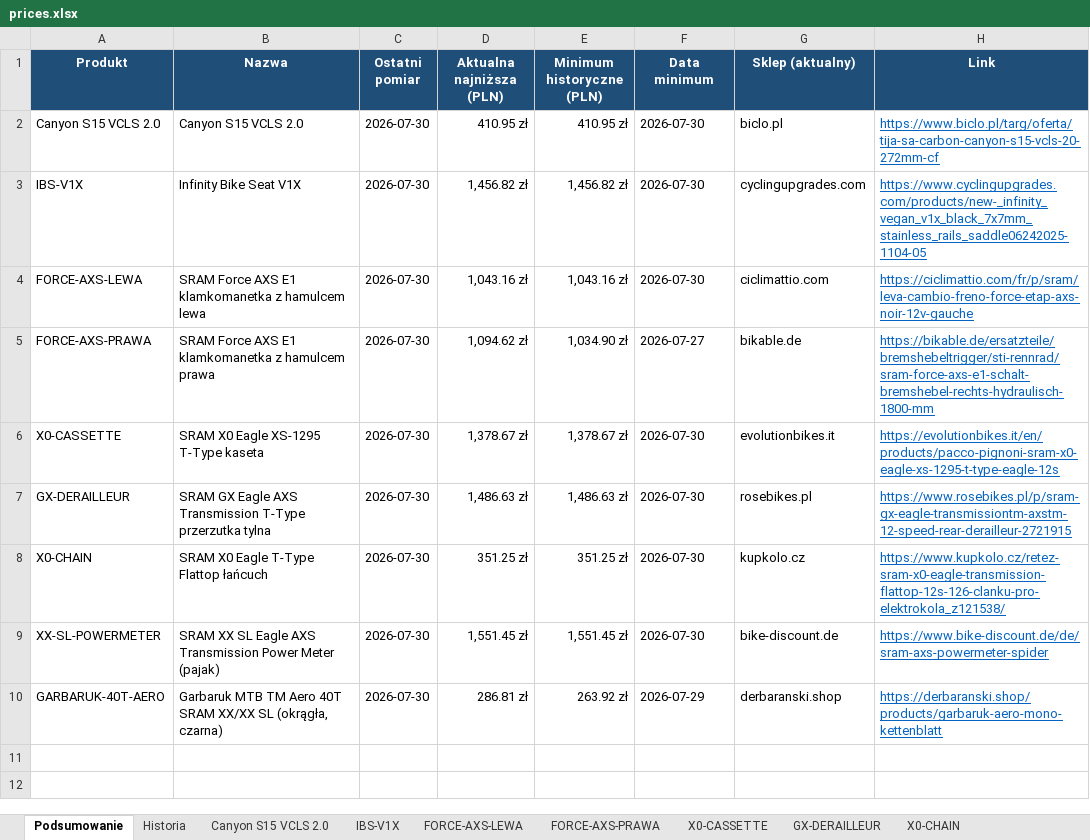
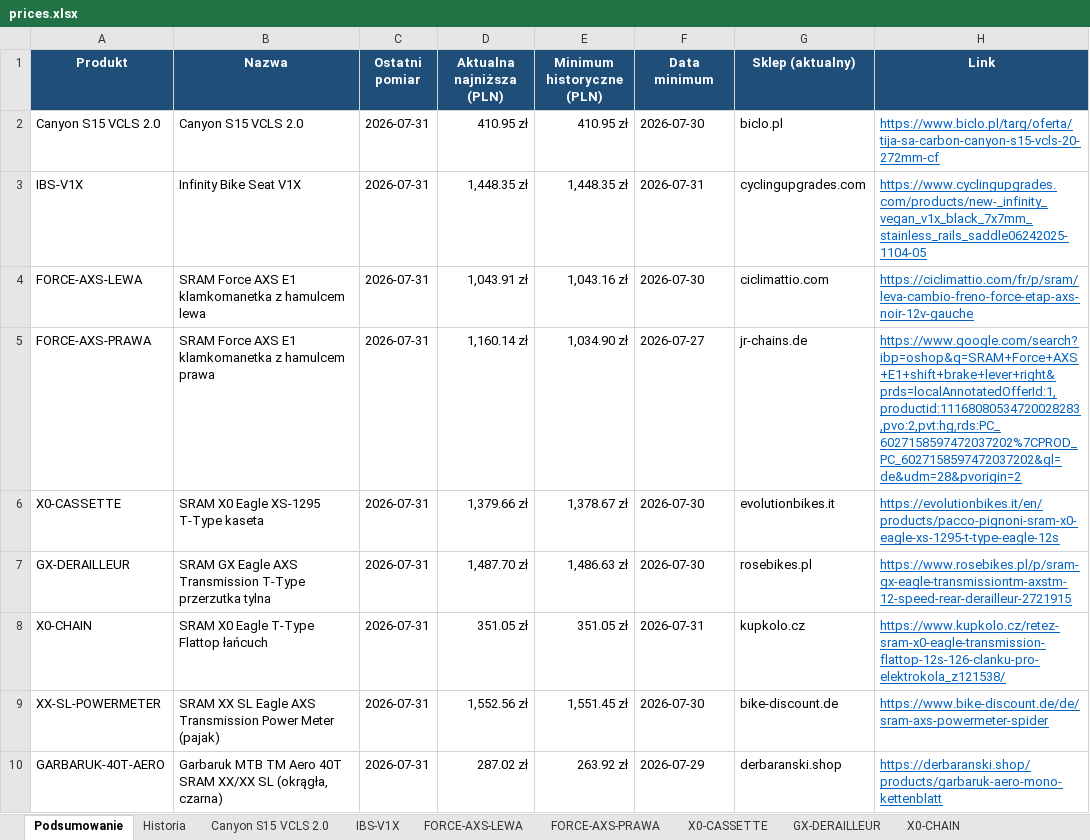
Before and after one commit to Wotjek/PriceChecker, an Excel workbook: output/prices.xlsx, sheet Podsumowanie, drawn as a sheet; values as stored, in another font and other column widths than the file's, no borders; the diff names each change by its address in the sheet, - before the commit and + after, or states it on an @@ line.

```diff
--- a/output/prices.xlsx (sheet Podsumowanie)
+++ b/output/prices.xlsx (sheet Podsumowanie)
-C2:C10 (Ostatni pomiar): 2026-07-30
+C2:C10 (Ostatni pomiar): 2026-07-31
-D3 (Aktualna najniższa (PLN)): 1,456.82 zł
+D3 (Aktualna najniższa (PLN)): 1,448.35 zł
-E3 (Minimum historyczne (PLN)): 1,456.82 zł
+E3 (Minimum historyczne (PLN)): 1,448.35 zł
-F3 (Data minimum): 2026-07-30
+F3 (Data minimum): 2026-07-31
-D4 (Aktualna najniższa (PLN)): 1,043.16 zł
+D4 (Aktualna najniższa (PLN)): 1,043.91 zł
-D5 (Aktualna najniższa (PLN)): 1,094.62 zł
+D5 (Aktualna najniższa (PLN)): 1,160.14 zł
-G5 (Sklep (aktualny)): bikable.de
+G5 (Sklep (aktualny)): jr-chains.de
-H5 (Link): https://bikable.de/ersatzteile/bremshebeltrigger/sti-rennrad/sram-force-axs-e1-schalt-bremshebel-rechts-hydraulisch-1800-mm
+H5 (Link): https://www.google.com/search?ibp=oshop&q=SRAM+Force+AXS+E1+shift+brake+lever+right&prds=localAnnotatedOfferId:1,productid:11168080534720028283,pvo:2,pvt:hg,rds:PC_6027158597472037202%7CPROD_PC_6027158597472037202&gl=de&udm=28&pvorigin=2
-D6 (Aktualna najniższa (PLN)): 1,378.67 zł
+D6 (Aktualna najniższa (PLN)): 1,379.66 zł
-D7 (Aktualna najniższa (PLN)): 1,486.63 zł
+D7 (Aktualna najniższa (PLN)): 1,487.70 zł
-D8 (Aktualna najniższa (PLN)): 351.25 zł
+D8 (Aktualna najniższa (PLN)): 351.05 zł
-E8 (Minimum historyczne (PLN)): 351.25 zł
+E8 (Minimum historyczne (PLN)): 351.05 zł
-F8 (Data minimum): 2026-07-30
+F8 (Data minimum): 2026-07-31
-D9 (Aktualna najniższa (PLN)): 1,551.45 zł
+D9 (Aktualna najniższa (PLN)): 1,552.56 zł
-D10 (Aktualna najniższa (PLN)): 286.81 zł
+D10 (Aktualna najniższa (PLN)): 287.02 zł
```
Also changed, not shown: sheet Historia, sheet XX-SL-POWERMETER, sheet GARBARUK-40T-AERO, sheet Canyon S15 VCLS 2.0, sheet GX-DERAILLEUR, sheet X0-CASSETTE, 4 more sheets, charts or pictures, 8 other files.
